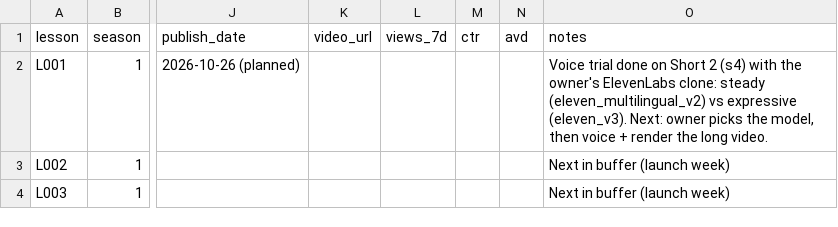
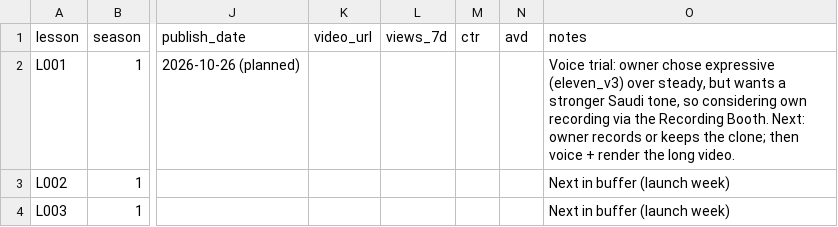
Before and after one commit to Hamad1010/dotnetcore-docs-hello-world, a CSV file: channel/02-lessons/lessons.csv, drawn as a sheet; only a part is shown, gaps mark what is left out; the diff names each change by its address in the sheet, - before the commit and + after, or states it on an @@ line.

```diff
--- a/channel/02-lessons/lessons.csv
+++ b/channel/02-lessons/lessons.csv
-O2 (notes): Voice trial done on Short 2 (s4) with the owner's ElevenLabs clone: steady (eleven_multilingual_v2) vs expressive (eleven_v3). Next: owner picks the model, then voice…
+O2 (notes): Voice trial: owner chose expressive (eleven_v3) over steady, but wants a stronger Saudi tone, so considering own recording via the Recording Booth. Next: owner records or keeps the clone; then voice…
```
Also changed, not shown: 2 other files.
